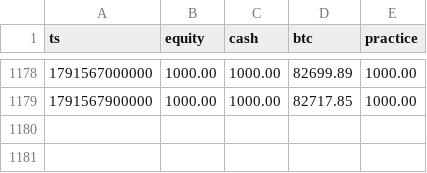
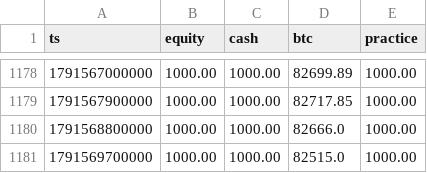
Before and after one commit to EricsonArt/ai-trading-bot, a CSV file: data/equity.csv, drawn as a sheet; only a part is shown, gaps mark what is left out.

```diff
--- a/data/equity.csv
+++ b/data/equity.csv
@@ -1179 +1179,3 @@ ts,equity,cash,btc,practice
 1791567900000,1000.00,1000.00,82717.85,1000.00
+1791568800000,1000.00,1000.00,82666.0,1000.00
+1791569700000,1000.00,1000.00,82515.0,1000.00
```
Also changed, not shown: 2 other files.
